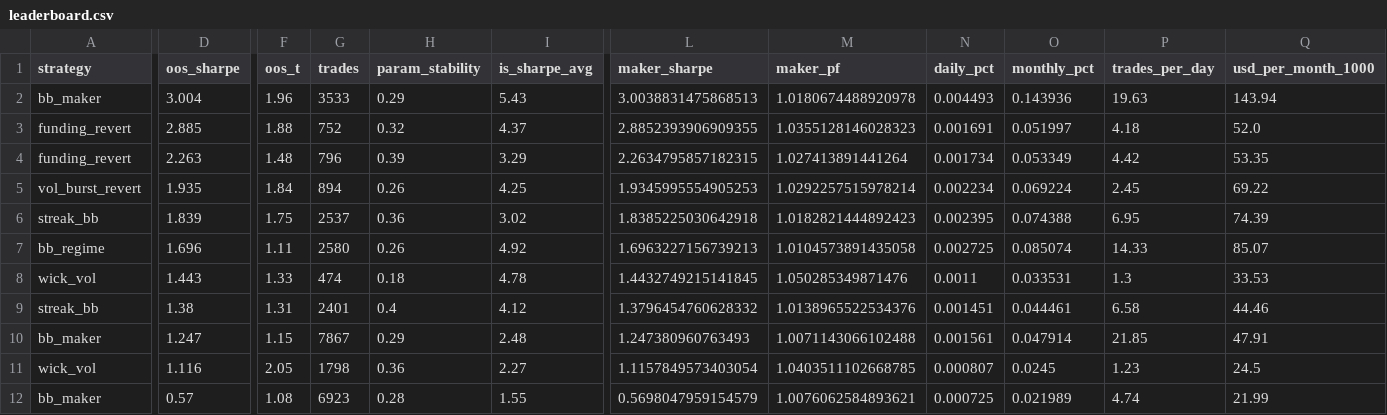
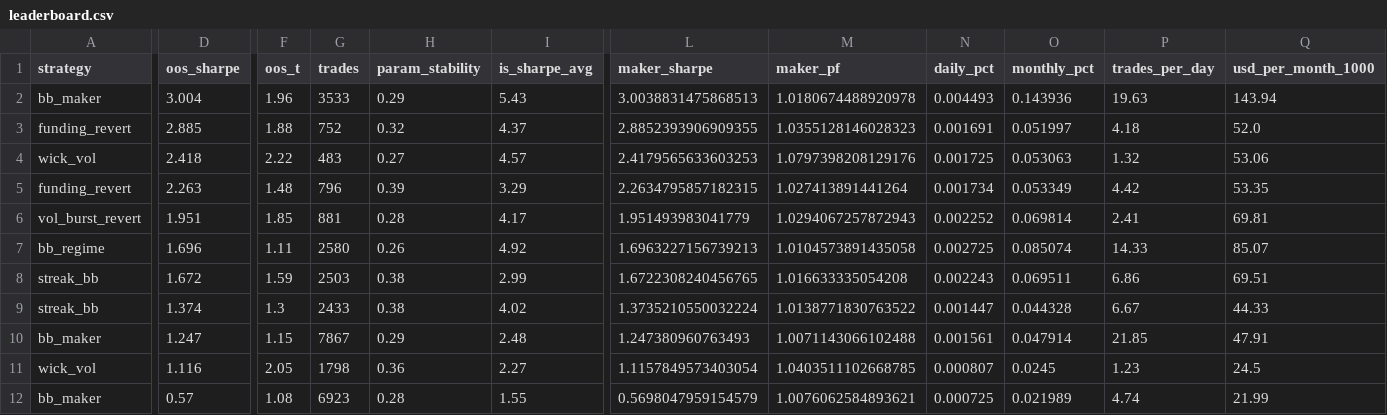
Before and after one commit to davletovaalmira11-creator/scalp-lab-pro, a CSV file: engines/scalp/reports/leaderboard.csv, drawn as a sheet; only a part is shown, gaps mark what is left out; removed rows and columns are numbered as before the commit, all else as after; rows hold the shown columns only; the diff names each change by its address in the sheet, - before the commit and + after, or states it on an @@ line.

```diff
--- a/engines/scalp/reports/leaderboard.csv
+++ b/engines/scalp/reports/leaderboard.csv
+row 4: wick_vol | 2.418 | 2.22 | 483 | 0.27 | 4.57 | 2.4179565633603253 | 1.0797398208129176 | 0.001725 | 0.053063 | 1.32 | 53.06
-D6 (oos_sharpe): 1.935
+D6 (oos_sharpe): 1.951
-F6 (oos_t): 1.84
+F6 (oos_t): 1.85
-G6 (trades): 894
+G6 (trades): 881
-H6 (param_stability): 0.26
+H6 (param_stability): 0.28
-I6 (is_sharpe_avg): 4.25
+I6 (is_sharpe_avg): 4.17
-L6 (maker_sharpe): 1.9345995554905253
+L6 (maker_sharpe): 1.951493983041779
-M6 (maker_pf): 1.0292257515978214
+M6 (maker_pf): 1.0294067257872943
-N6 (daily_pct): 0.002234
+N6 (daily_pct): 0.002252
-O6 (monthly_pct): 0.069224
+O6 (monthly_pct): 0.069814
-P6 (trades_per_day): 2.45
+P6 (trades_per_day): 2.41
-Q6 (usd_per_month_1000): 69.22
+Q6 (usd_per_month_1000): 69.81
-row 6: streak_bb | 1.839 | 1.75 | 2537 | 0.36 | 3.02 | 1.8385225030642918 | 1.0182821444892423 | 0.002395 | 0.074388 | 6.95 | 74.39
-row 8: wick_vol | 1.443 | 1.33 | 474 | 0.18 | 4.78 | 1.4432749215141845 | 1.050285349871476 | 0.0011 | 0.033531 | 1.3 | 33.53
+row 8: streak_bb | 1.672 | 1.59 | 2503 | 0.38 | 2.99 | 1.6722308240456765 | 1.016633335054208 | 0.002243 | 0.069511 | 6.86 | 69.51
-D9 (oos_sharpe): 1.38
+D9 (oos_sharpe): 1.374
-F9 (oos_t): 1.31
+F9 (oos_t): 1.3
-G9 (trades): 2401
+G9 (trades): 2433
-H9 (param_stability): 0.4
+H9 (param_stability): 0.38
-I9 (is_sharpe_avg): 4.12
+I9 (is_sharpe_avg): 4.02
-L9 (maker_sharpe): 1.3796454760628332
+L9 (maker_sharpe): 1.3735210550032224
-M9 (maker_pf): 1.0138965522534376
+M9 (maker_pf): 1.0138771830763522
-N9 (daily_pct): 0.001451
+N9 (daily_pct): 0.001447
-O9 (monthly_pct): 0.044461
+O9 (monthly_pct): 0.044328
-P9 (trades_per_day): 6.58
+P9 (trades_per_day): 6.67
-Q9 (usd_per_month_1000): 44.46
+Q9 (usd_per_month_1000): 44.33
```
Also changed, not shown: engines/scalp/reports/archive.csv, 4 other files.
